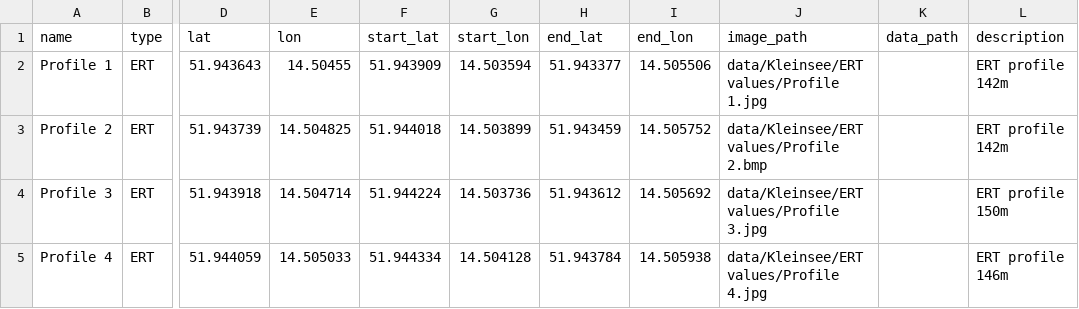
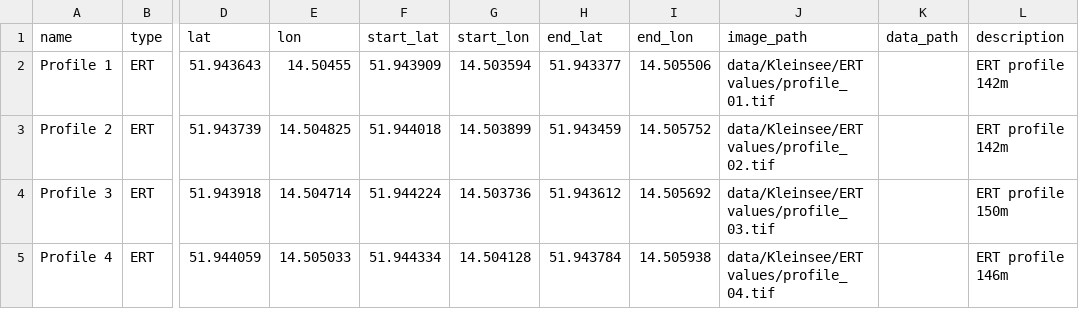
Before and after one commit to bordonpablo/geoviewer, a CSV file: data/Kleinsee/inventory.csv, drawn as a sheet; only a part is shown, gaps mark what is left out; the diff names each change by its address in the sheet, - before the commit and + after, or states it on an @@ line.

```diff
--- a/data/Kleinsee/inventory.csv
+++ b/data/Kleinsee/inventory.csv
-J2 (image_path): data/Kleinsee/ERT values/Profile 1.jpg
+J2 (image_path): data/Kleinsee/ERT values/profile_01.tif
-J3 (image_path): data/Kleinsee/ERT values/Profile 2.bmp
+J3 (image_path): data/Kleinsee/ERT values/profile_02.tif
-J4 (image_path): data/Kleinsee/ERT values/Profile 3.jpg
+J4 (image_path): data/Kleinsee/ERT values/profile_03.tif
-J5 (image_path): data/Kleinsee/ERT values/Profile 4.jpg
+J5 (image_path): data/Kleinsee/ERT values/profile_04.tif
```
Also changed, not shown: data/Weisses Lauch/inventory.csv, 2 other files.
